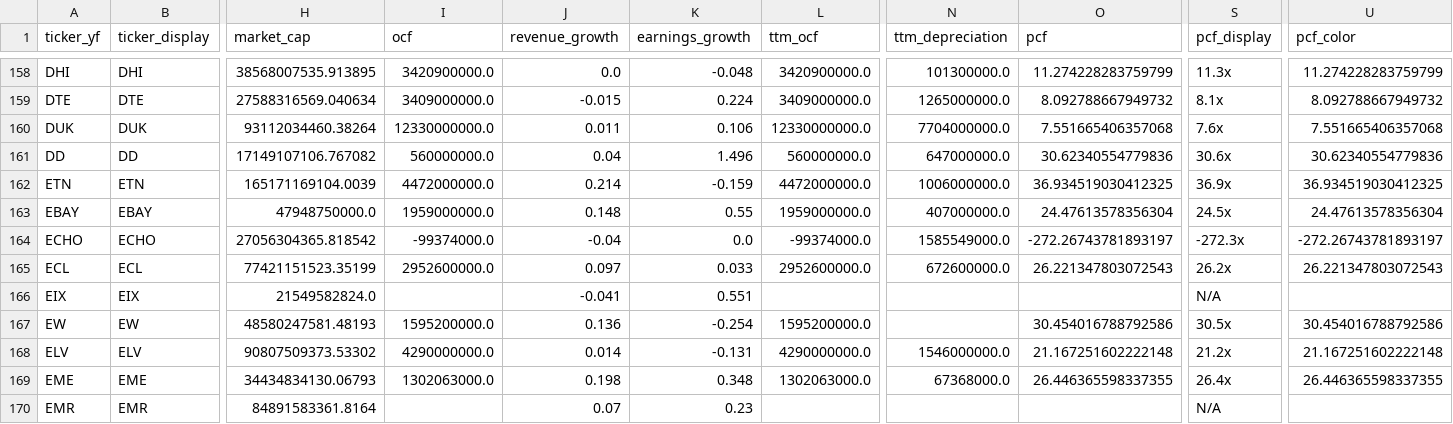
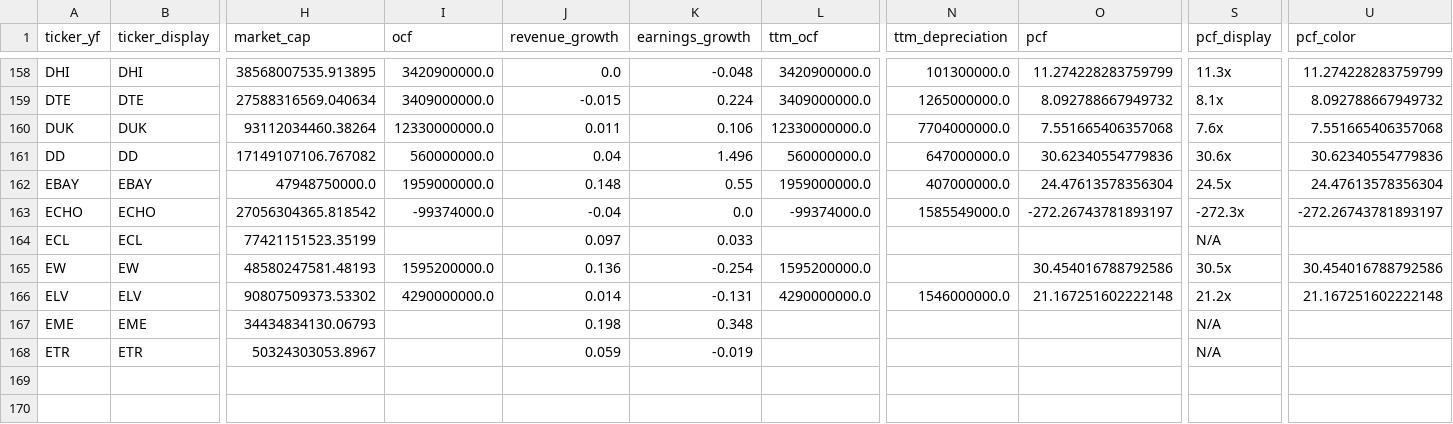
Before and after one commit to hyoseok88/g-valuemap, a CSV file: seeds/usa.csv, drawn as a sheet; only a part is shown, gaps mark what is left out; removed rows and columns are numbered as before the commit, all else as after; rows hold the shown columns only; the diff names each change by its address in the sheet, - before the commit and + after, or states it on an @@ line.

```diff
--- a/seeds/usa.csv
+++ b/seeds/usa.csv
-row 162: ETN | ETN | 165171169104.0039 | 4472000000.0 | 0.214 | -0.159 | 4472000000.0 | 1006000000.0 | 36.934519030412325 | 36.9x | 36.934519030412325
-I164 (ocf): 2952600000.0
+I164 (ocf): (empty)
-L164 (ttm_ocf): 2952600000.0
+L164 (ttm_ocf): (empty)
-N164 (ttm_depreciation): 672600000.0
+N164 (ttm_depreciation): (empty)
-O164 (pcf): 26.221347803072543
+O164 (pcf): (empty)
-S164 (pcf_display): 26.2x
+S164 (pcf_display): N/A
-U164 (pcf_color): 26.221347803072543
+U164 (pcf_color): (empty)
-row 166: EIX | EIX | 21549582824.0 |  | -0.041 | 0.551 |  |  |  | N/A
-I167 (ocf): 1302063000.0
+I167 (ocf): (empty)
-L167 (ttm_ocf): 1302063000.0
+L167 (ttm_ocf): (empty)
-N167 (ttm_depreciation): 67368000.0
+N167 (ttm_depreciation): (empty)
-O167 (pcf): 26.446365598337355
+O167 (pcf): (empty)
-S167 (pcf_display): 26.4x
+S167 (pcf_display): N/A
-U167 (pcf_color): 26.446365598337355
+U167 (pcf_color): (empty)
-row 170: EMR | EMR | 84891583361.8164 |  | 0.07 | 0.23 |  |  |  | N/A
+row 168: ETR | ETR | 50324303053.8967 |  | 0.059 | -0.019 |  |  |  | N/A
```
Also changed, not shown: seeds/korea.csv.
